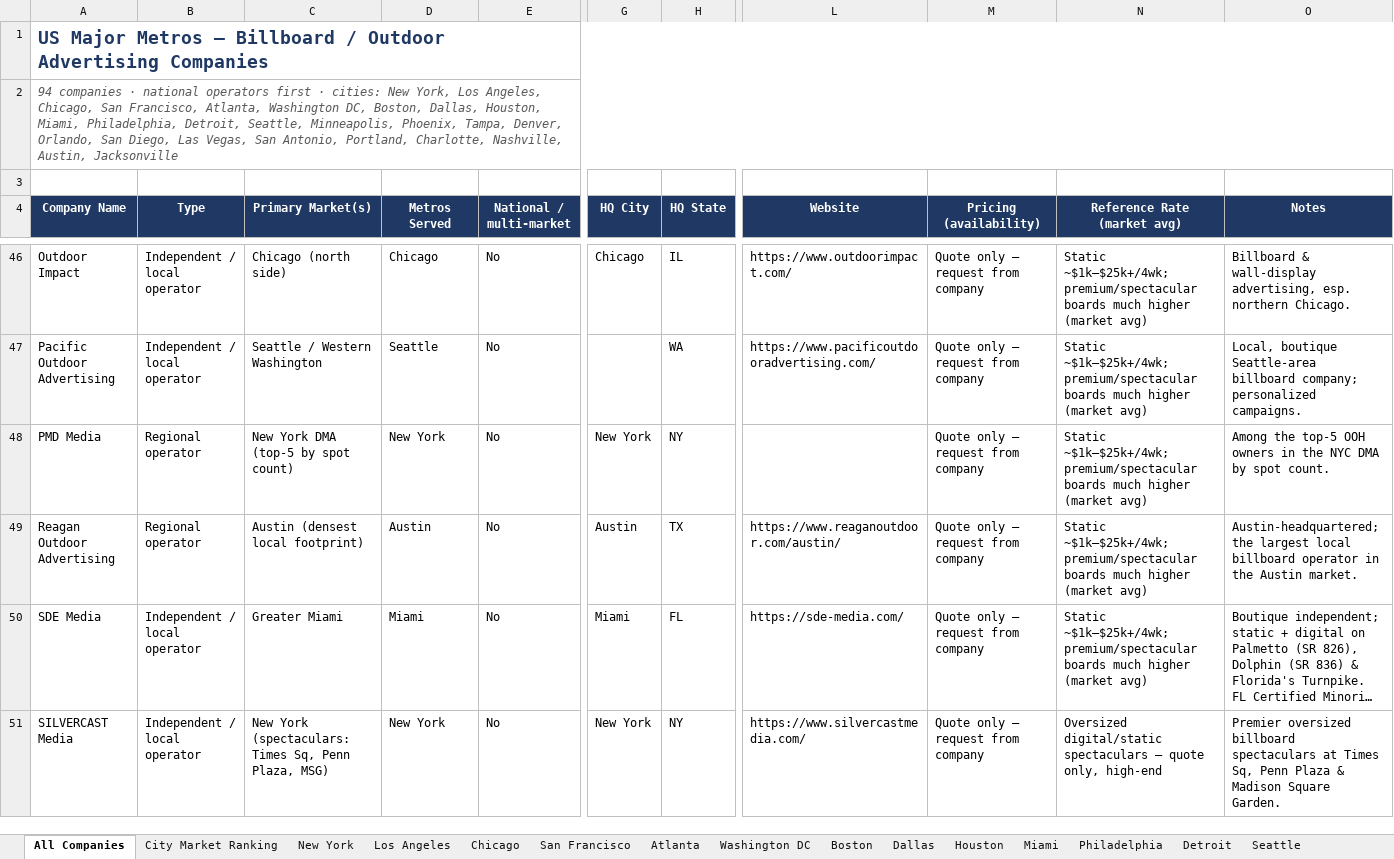
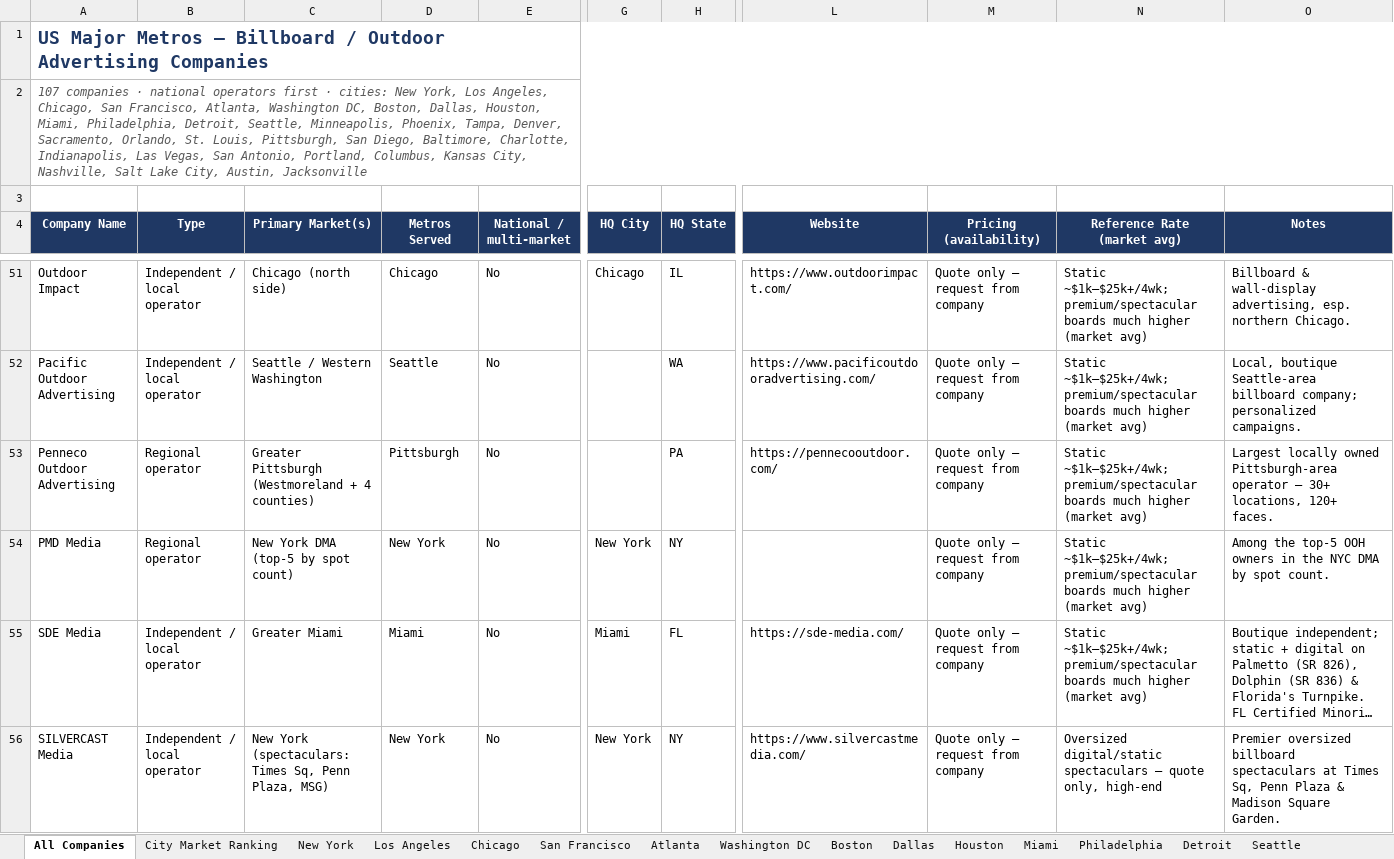
Before and after one commit to denrod25-del/python_debugging-, an Excel workbook: florida-billboard-scraper/data/us_top_cities_billboard_companies.xlsx, sheet All Companies, drawn as a sheet; only a part is shown, gaps mark what is left out; long unchanged cells end in …; values as stored, in another font and other column widths than the file's, no borders; removed rows and columns are numbered as before the commit, all else as after; rows hold the shown columns only; the diff covers the shown part only; the diff names each change by its address in the sheet, - before the commit and + after, or states it on an @@ line.

```diff
--- a/florida-billboard-scraper/data/us_top_cities_billboard_companies.xlsx (sheet All Companies)
+++ b/florida-billboard-scraper/data/us_top_cities_billboard_companies.xlsx (sheet All Companies)
-A2 (Company Name): 94 companies · national operators first · cities: New York, Los Angeles, Chicago, San Francisco, Atlanta, Washington DC, Boston, Dallas, Houston, Miami, Philadelphia, Detroit, Seattle, Minneapolis, Phoenix, Tampa, Denver, Orlando, San Diego, Las Vegas, San Antonio, Portland, Charlotte, Nashville, Austin, Jacksonville
+A2 (Company Name): 107 companies · national operators first · cities: New York, Los Angeles, Chicago, San Francisco, Atlanta, Washington DC, Boston, Dallas, Houston, Miami, Philadelphia, Detroit, Seattle, Minneapolis, Phoenix, Tampa, Denver, Sacramento, Orlando, St. Louis, Pittsburgh, San Diego, Baltimore, Charlotte, Indianapolis, Las Vegas, San Antonio, Portland, Columbus, Kansas City, Nashville, Salt Lake City, Austin, Jacksonville
+row 53: Penneco Outdoor Advertising | Regional operator | Greater Pittsburgh (Westmoreland + 4 counties) | Pittsburgh | No |  | PA | https://pennecooutdoor.com/ | Quote only — request from company | Static ~$1k–$25k+/4wk; premium/spectacular boards much higher (market avg) | Largest locally owned Pittsburgh-area operator — 30+ locations, 120+ faces.
-row 49: Reagan Outdoor Advertising | Regional operator | Austin (densest local footprint) | Austin | No | Austin | TX | https://www.reaganoutdoor.com/austin/ | Quote only — request from company | Static ~$1k–$25k+/4wk; premium/spectacular boards much higher (market avg) | Austin-headquartered; the largest local billboard operator in the Austin market.
```
Also changed, not shown: 13 added rows and 4 edited cells elsewhere in this sheet, sheet City Market Ranking, sheet Austin, sheet Las Vegas, sheet San Diego, sheet About, sheet Minneapolis, 15 more sheets, other sheet tabs, charts or pictures, 4 other files.
